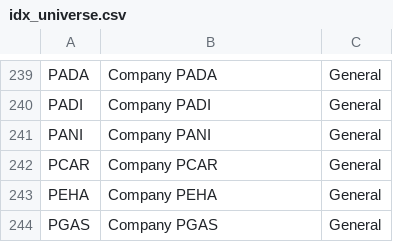
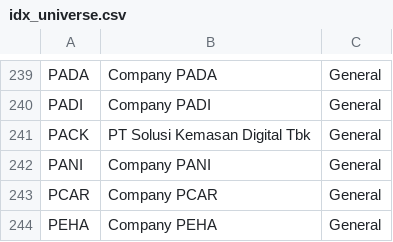
Before and after one commit to popboat1/idx-scraper, a CSV file: configs/idx_universe.csv, drawn as a sheet; only a part is shown, gaps mark what is left out; the shorter side is filled out with more unchanged rows.

Commit message:
feat(universe): add PACK to tracked universe

```diff
--- a/configs/idx_universe.csv
+++ b/configs/idx_universe.csv
@@ -240,2 +240,3 @@ PADA,Company PADA,General
 PADI,Company PADI,General
+PACK,PT Solusi Kemasan Digital Tbk,General
 PANI,Company PANI,General
```
